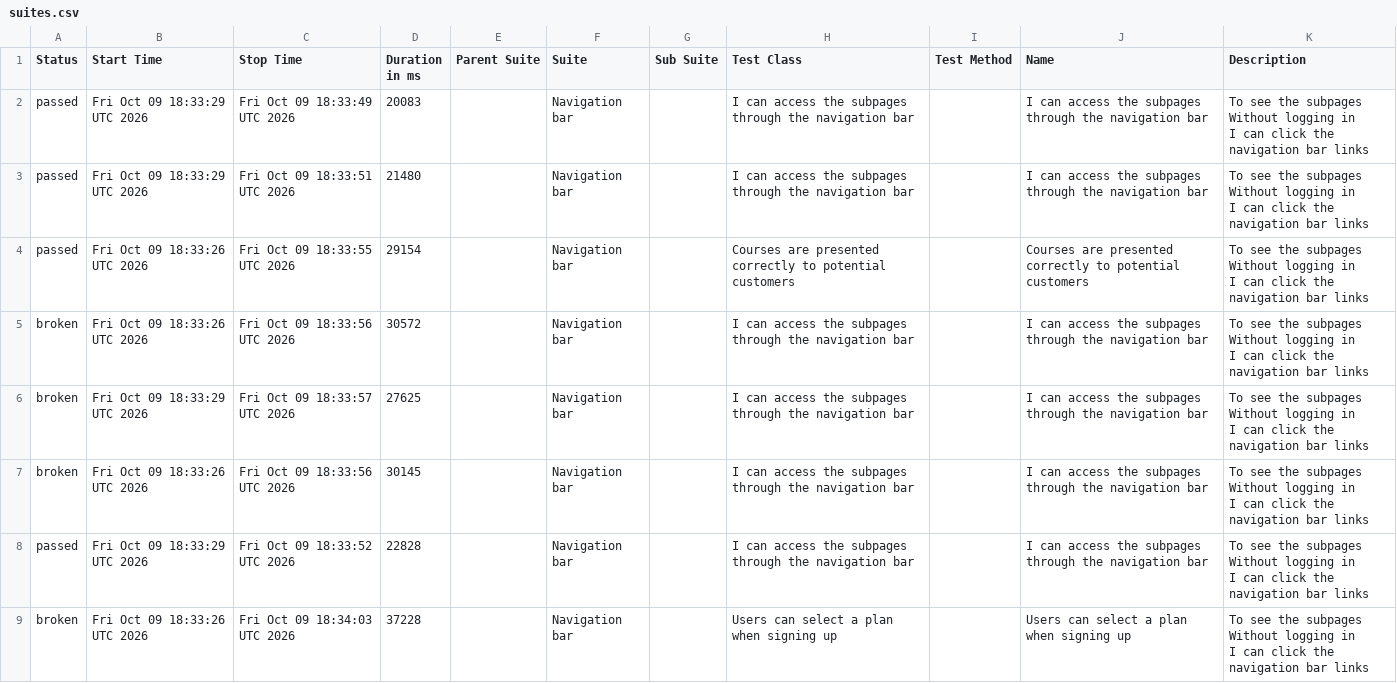
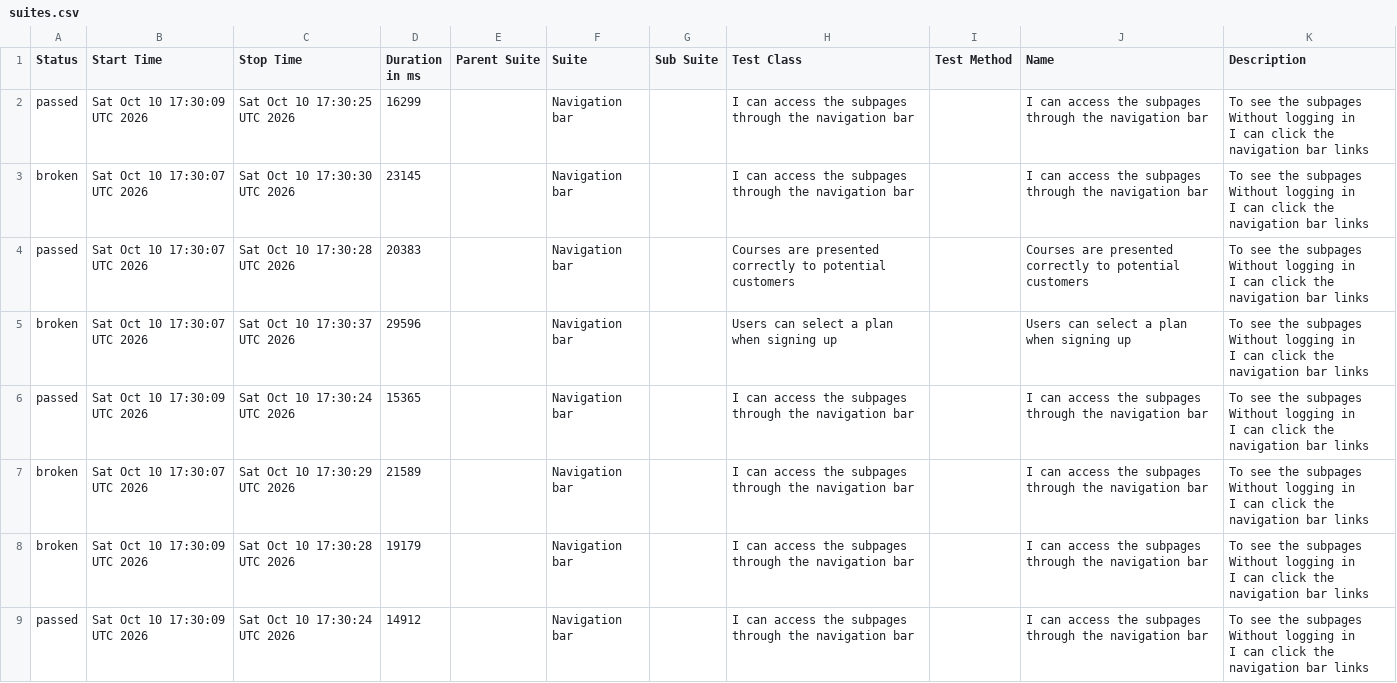
Before and after one commit to ingmarcela27/ci-reporting-building-block, a CSV file: allureReport/data/suites.csv, drawn as a sheet.

```diff
--- a/allureReport/data/suites.csv
+++ b/allureReport/data/suites.csv
@@ -1,25 +1,25 @@
 "Status","Start Time","Stop Time","Duration in ms","Parent Suite","Suite","Sub Suite","Test Class","Test Method","Name","Description"
-"passed","Fri Oct 09 18:33:29 UTC 2026","Fri Oct 09 18:33:49 UTC 2026","20083","","Navigation bar","","I can access the subpages through the navigation bar","","I can access the subpages through the navigation bar","  To see the subpages
-  Without logging in
-  I can click the navigation bar links"
-"passed","Fri Oct 09 18:33:29 UTC 2026","Fri Oct 09 18:33:51 UTC 2026","21480","","Navigation bar","","I can access the subpages through the navigation bar","","I can access the subpages through the navigation bar","  To see the subpages
-  Without logging in
-  I can click the navigation bar links"
-"passed","Fri Oct 09 18:33:26 UTC 2026","Fri Oct 09 18:33:55 UTC 2026","29154","","Navigation bar","","Courses are presented correctly to potential customers","","Courses are presented correctly to potential customers","  To see the subpages
-  Without logging in
-  I can click the navigation bar links"
-"broken","Fri Oct 09 18:33:26 UTC 2026","Fri Oct 09 18:33:56 UTC 2026","30572","","Navigation bar","","I can access the subpages through the navigation bar","","I can access the subpages through the navigation bar","  To see the subpages
-  Without logging in
-  I can click the navigation bar links"
-"broken","Fri Oct 09 18:33:29 UTC 2026","Fri Oct 09 18:33:57 UTC 2026","27625","","Navigation bar","","I can access the subpages through the navigation bar","","I can access the subpages through the navigation bar","  To see the subpages
-  Without logging in
-  I can click the navigation bar links"
-"broken","Fri Oct 09 18:33:26 UTC 2026","Fri Oct 09 18:33:56 UTC 2026","30145","","Navigation bar","","I can access the subpages through the navigation bar","","I can access the subpages through the navigation bar","  To see the subpages
-  Without logging in
-  I can click the navigation bar links"
-"passed","Fri Oct 09 18:33:29 UTC 2026","Fri Oct 09 18:33:52 UTC 2026","22828","","Navigation bar","","I can access the subpages through the navigation bar","","I can access the subpages through the navigation bar","  To see the subpages
-  Without logging in
-  I can click the navigation bar links"
-"broken","Fri Oct 09 18:33:26 UTC 2026","Fri Oct 09 18:34:03 UTC 2026","37228","","Navigation bar","","Users can select a plan when signing up","","Users can select a plan when signing up","  To see the subpages
-  Without logging in
-  I can click the navigation bar links"
+"passed","Sat Oct 10 17:30:09 UTC 2026","Sat Oct 10 17:30:25 UTC 2026","16299","","Navigation bar","","I can access the subpages through the navigation bar","","I can access the subpages through the navigation bar","  To see the subpages
+  Without logging in
+  I can click the navigation bar links"
+"broken","Sat Oct 10 17:30:07 UTC 2026","Sat Oct 10 17:30:30 UTC 2026","23145","","Navigation bar","","I can access the subpages through the navigation bar","","I can access the subpages through the navigation bar","  To see the subpages
+  Without logging in
+  I can click the navigation bar links"
+"passed","Sat Oct 10 17:30:07 UTC 2026","Sat Oct 10 17:30:28 UTC 2026","20383","","Navigation bar","","Courses are presented correctly to potential customers","","Courses are presented correctly to potential customers","  To see the subpages
+  Without logging in
+  I can click the navigation bar links"
+"broken","Sat Oct 10 17:30:07 UTC 2026","Sat Oct 10 17:30:37 UTC 2026","29596","","Navigation bar","","Users can select a plan when signing up","","Users can select a plan when signing up","  To see the subpages
+  Without logging in
+  I can click the navigation bar links"
+"passed","Sat Oct 10 17:30:09 UTC 2026","Sat Oct 10 17:30:24 UTC 2026","15365","","Navigation bar","","I can access the subpages through the navigation bar","","I can access the subpages through the navigation bar","  To see the subpages
+  Without logging in
+  I can click the navigation bar links"
+"broken","Sat Oct 10 17:30:07 UTC 2026","Sat Oct 10 17:30:29 UTC 2026","21589","","Navigation bar","","I can access the subpages through the navigation bar","","I can access the subpages through the navigation bar","  To see the subpages
+  Without logging in
+  I can click the navigation bar links"
+"broken","Sat Oct 10 17:30:09 UTC 2026","Sat Oct 10 17:30:28 UTC 2026","19179","","Navigation bar","","I can access the subpages through the navigation bar","","I can access the subpages through the navigation bar","  To see the subpages
+  Without logging in
+  I can click the navigation bar links"
+"passed","Sat Oct 10 17:30:09 UTC 2026","Sat Oct 10 17:30:24 UTC 2026","14912","","Navigation bar","","I can access the subpages through the navigation bar","","I can access the subpages through the navigation bar","  To see the subpages
+  Without logging in
+  I can click the navigation bar links"
```
Also changed, not shown: 41 other files.
